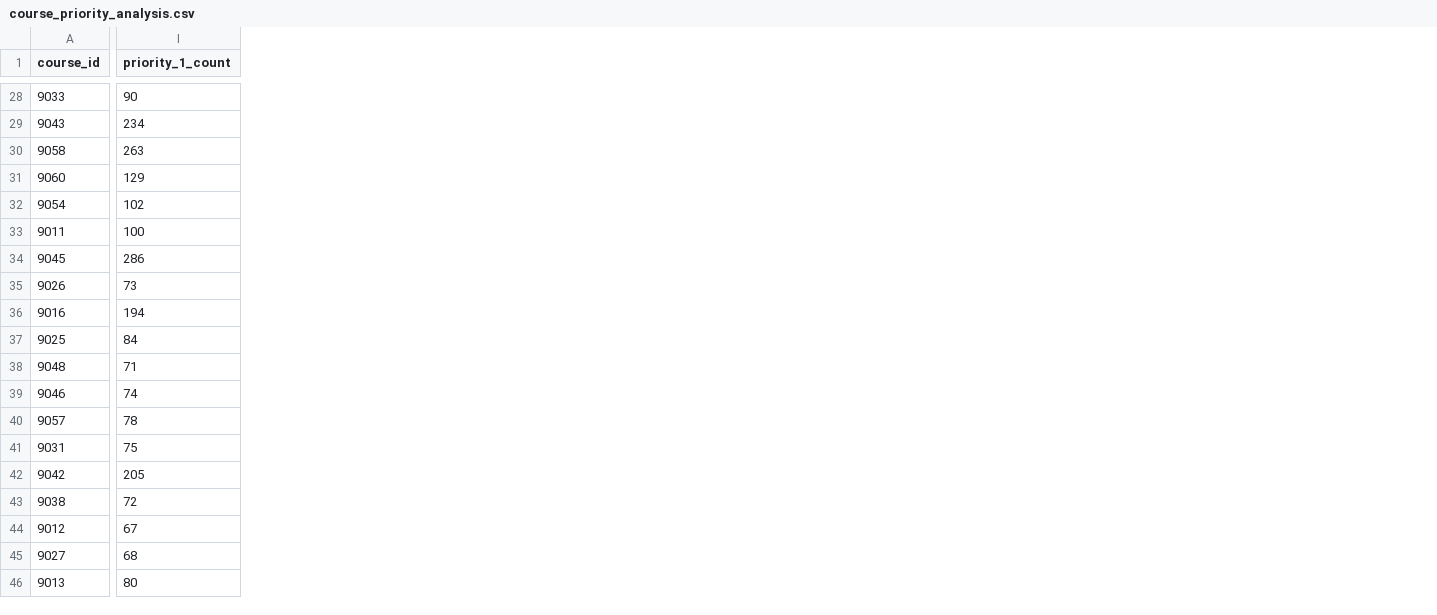
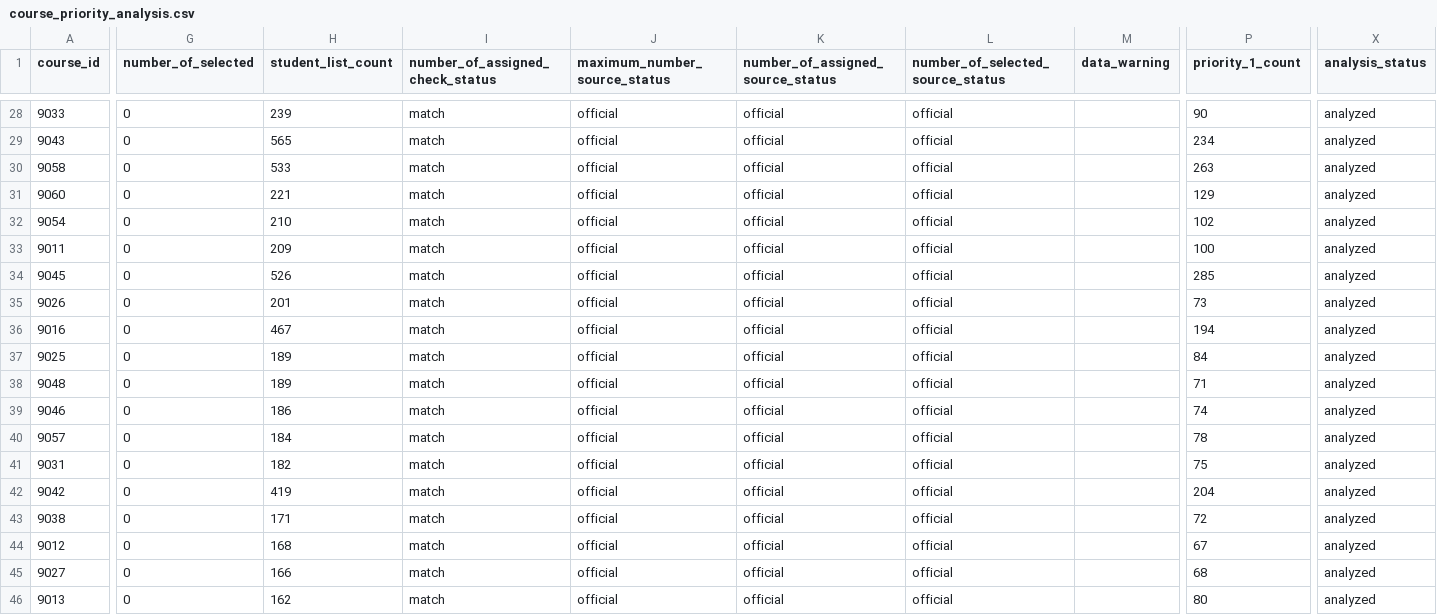
Before and after one commit to NCULUN/course_selction_assistance_system, a CSV file: analysis/course_priority_analysis.csv, drawn as a sheet; only a part is shown, gaps mark what is left out; addresses are those after the commit; the diff covers the shown part only; the diff names each change by its address in the sheet, - before the commit and + after, or states it on an @@ line.

```diff
--- a/analysis/course_priority_analysis.csv
+++ b/analysis/course_priority_analysis.csv
+column G (number_of_selected), rows 28-46: all 0
+column H (student_list_count), rows 28-46: 239 | 565 | 533 | 221 | 210 | 209 | 526 | 201 | 467 | 189 | 189 | 186 | 184 | 182 | 419 | 171 | 168 | 166 | 162
+column I (number_of_assigned_check_status), rows 28-46: all match
+column J (maximum_number_source_status), rows 28-46: all official
+column K (number_of_assigned_source_status), rows 28-46: all official
+column L (number_of_selected_source_status), rows 28-46: all official
+column M (data_warning), empty
+column X (analysis_status), rows 28-46: all analyzed
-P34 (priority_1_count): 286
+P34 (priority_1_count): 285
-P42 (priority_1_count): 205
+P42 (priority_1_count): 204
```
Also changed, not shown: 27 edited cells elsewhere in this file, analysis/course_schedule_entries.csv, 23 other files.
